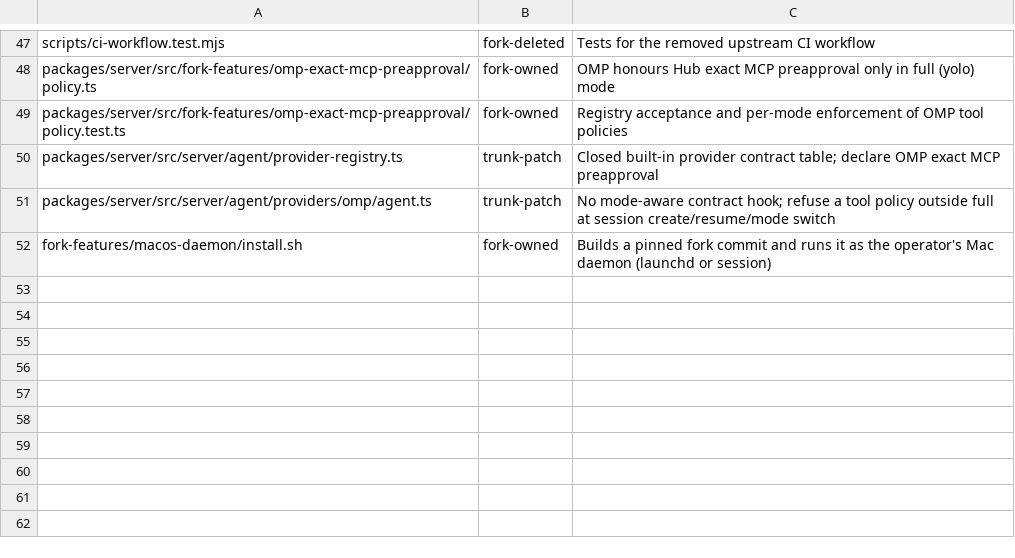
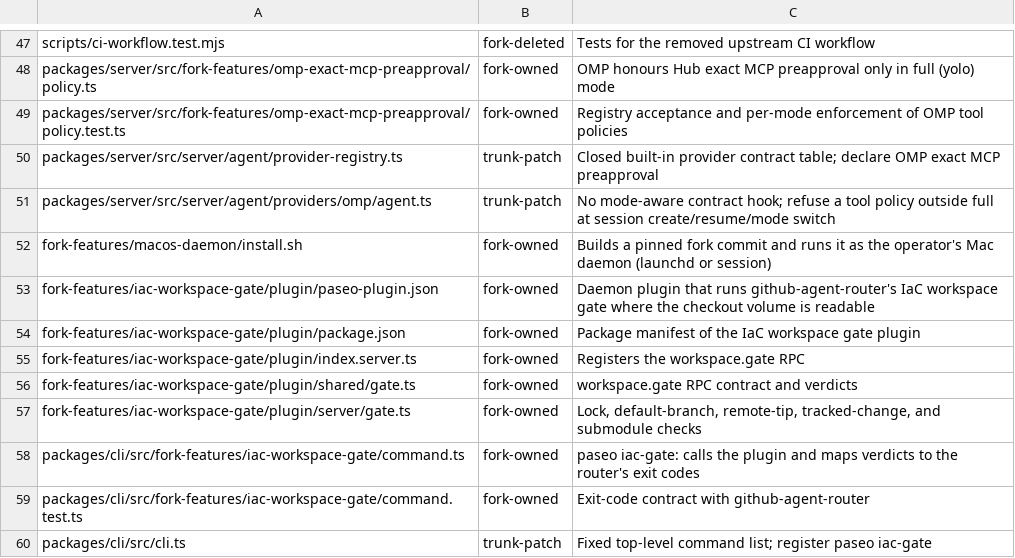
Before and after one commit to mouriya-s-lab/paseo, a TSV file: fork-features/ownership.tsv, drawn as a sheet; only a part is shown, gaps mark what is left out; the diff names each change by its address in the sheet, - before the commit and + after, or states it on an @@ line.

Commit message:
fork: run the router's IaC workspace gate inside the daemon (#40)
Co-Authored-By: Mouriya-Emma <85676458+Mouriya-Emma@users.noreply.github.com>

```diff
--- a/fork-features/ownership.tsv
+++ b/fork-features/ownership.tsv
+row 53: fork-features/iac-workspace-gate/plugin/paseo-plugin.json | fork-owned | Daemon plugin that runs github-agent-router's IaC workspace gate where the checkout volume is readable
+row 54: fork-features/iac-workspace-gate/plugin/package.json | fork-owned | Package manifest of the IaC workspace gate plugin
+row 55: fork-features/iac-workspace-gate/plugin/index.server.ts | fork-owned | Registers the workspace.gate RPC
+row 56: fork-features/iac-workspace-gate/plugin/shared/gate.ts | fork-owned | workspace.gate RPC contract and verdicts
+row 57: fork-features/iac-workspace-gate/plugin/server/gate.ts | fork-owned | Lock, default-branch, remote-tip, tracked-change, and submodule checks
+row 58: packages/cli/src/fork-features/iac-workspace-gate/command.ts | fork-owned | paseo iac-gate: calls the plugin and maps verdicts to the router's exit codes
+row 59: packages/cli/src/fork-features/iac-workspace-gate/command.test.ts | fork-owned | Exit-code contract with github-agent-router
+row 60: packages/cli/src/cli.ts | trunk-patch | Fixed top-level command list; register paseo iac-gate
```
Also changed, not shown: 11 other files.
